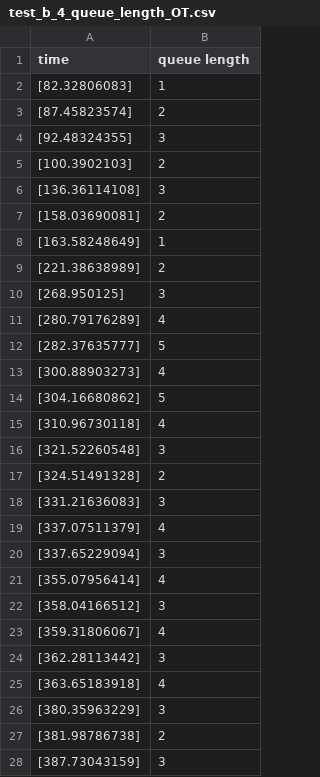
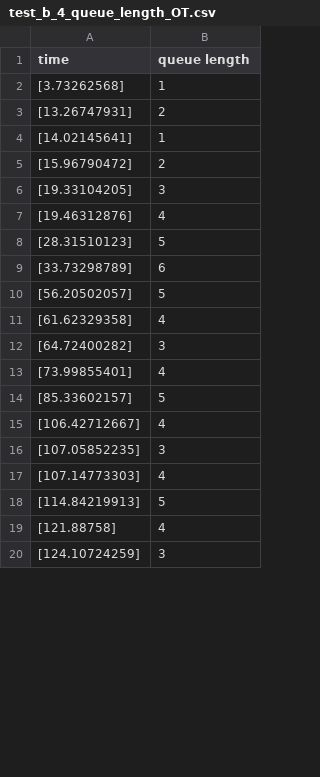
Before and after one commit to Luna78453/Inv-Op-Pia, a CSV file: problema-cola/test_b_4_queue_length_OT.csv, drawn as a sheet; only a part is shown; the diff covers the shown part only.

```diff
--- a/problema-cola/test_b_4_queue_length_OT.csv
+++ b/problema-cola/test_b_4_queue_length_OT.csv
@@ -1,28 +1,20 @@
 time,queue length
-[82.32806083],1
-[87.45823574],2
-[92.48324355],3
-[100.3902103],2
-[136.36114108],3
-[158.03690081],2
-[163.58248649],1
-[221.38638989],2
-[268.950125],3
-[280.79176289],4
-[282.37635777],5
-[300.88903273],4
-[304.16680862],5
-[310.96730118],4
-[321.52260548],3
-[324.51491328],2
-[331.21636083],3
-[337.07511379],4
-[337.65229094],3
-[355.07956414],4
-[358.04166512],3
-[359.31806067],4
-[362.28113442],3
-[363.65183918],4
-[380.35963229],3
-[381.98786738],2
-[387.73043159],3
+[3.73262568],1
+[13.26747931],2
+[14.02145641],1
+[15.96790472],2
+[19.33104205],3
+[19.46312876],4
+[28.31510123],5
+[33.73298789],6
+[56.20502057],5
+[61.62329358],4
+[64.72400282],3
+[73.99855401],4
+[85.33602157],5
+[106.42712667],4
+[107.05852235],3
+[107.14773303],4
+[114.84219913],5
+[121.88758],4
+[124.10724259],3
```
Also changed, not shown: 66 added rows and 15 edited cells elsewhere in this file, problema-cola/test_b_10_inflection_points.csv, problema-cola/test_b_1_inflection_points.csv, 18 other files.
